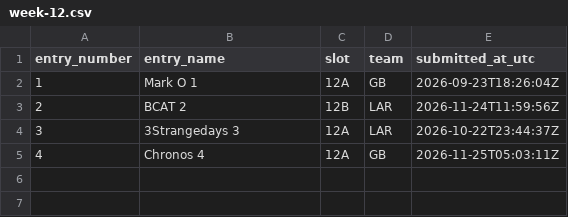
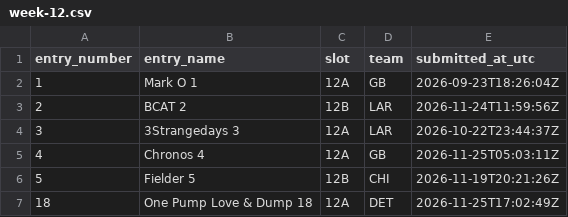
Before and after one commit to wstow/pow-pick-log, a CSV file: seasons/2026/week-12.csv, drawn as a sheet; the diff names each change by its address in the sheet, - before the commit and + after, or states it on an @@ line.

Commit message:
Season 2026 week 12: 6 revealed picks

```diff
--- a/seasons/2026/week-12.csv
+++ b/seasons/2026/week-12.csv
+row 6: 5 | Fielder 5 | 12B | CHI | 2026-11-19T20:21:26Z
+row 7: 18 | One Pump Love & Dump 18 | 12A | DET | 2026-11-25T17:02:49Z
```
